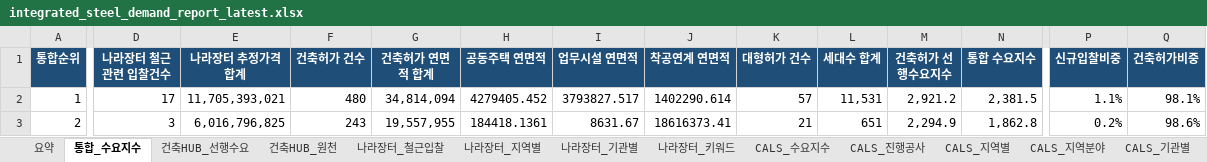
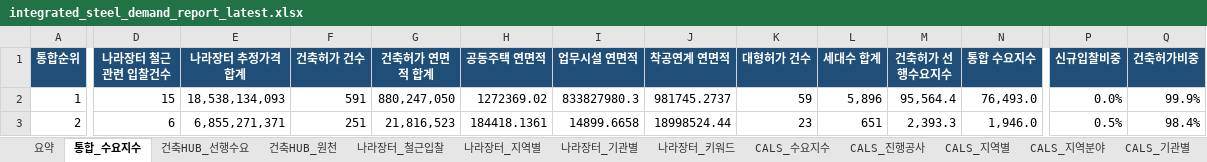
Before and after one commit to Ronaldooh123/steel-demand-report, an Excel workbook: data/processed/integrated_steel_demand_report_latest.xlsx, sheet 통합_수요지수, drawn as a sheet; only a part is shown, gaps mark what is left out; values as stored, in another font and other column widths than the file's, no borders; conditional formats not drawn; the diff covers the shown part only; the diff names each change by its address in the sheet, - before the commit and + after, or states it on an @@ line.

```diff
--- a/data/processed/integrated_steel_demand_report_latest.xlsx (sheet 통합_수요지수)
+++ b/data/processed/integrated_steel_demand_report_latest.xlsx (sheet 통합_수요지수)
-D2 (나라장터 철근관련 입찰건수): 17
+D2 (나라장터 철근관련 입찰건수): 15
-E2 (나라장터 추정가격 합계): 11,705,393,021
+E2 (나라장터 추정가격 합계): 18,538,134,093
-F2 (건축허가 건수): 480
+F2 (건축허가 건수): 591
-G2 (건축허가 연면적 합계): 34,814,094
+G2 (건축허가 연면적 합계): 880,247,050
-H2 (공동주택 연면적): 4279405.452
+H2 (공동주택 연면적): 1272369.02
-I2 (업무시설 연면적): 3793827.517
+I2 (업무시설 연면적): 833827980.3
-J2 (착공연계 연면적): 1402290.614
+J2 (착공연계 연면적): 981745.2737
-K2 (대형허가 건수): 57
+K2 (대형허가 건수): 59
-L2 (세대수 합계): 11,531
+L2 (세대수 합계): 5,896
-M2 (건축허가 선행수요지수): 2,921.2
+M2 (건축허가 선행수요지수): 95,564.4
-N2 (통합 수요지수): 2,381.5
+N2 (통합 수요지수): 76,493.0
-P2 (신규입찰비중): 1.1%
+P2 (신규입찰비중): 0.0%
-Q2 (건축허가비중): 98.1%
+Q2 (건축허가비중): 99.9%
-D3 (나라장터 철근관련 입찰건수): 3
+D3 (나라장터 철근관련 입찰건수): 6
-E3 (나라장터 추정가격 합계): 6,016,796,825
+E3 (나라장터 추정가격 합계): 6,855,271,371
-F3 (건축허가 건수): 243
+F3 (건축허가 건수): 251
-G3 (건축허가 연면적 합계): 19,557,955
+G3 (건축허가 연면적 합계): 21,816,523
-I3 (업무시설 연면적): 8631.67
+I3 (업무시설 연면적): 14899.6658
-J3 (착공연계 연면적): 18616373.41
+J3 (착공연계 연면적): 18998524.44
-K3 (대형허가 건수): 21
+K3 (대형허가 건수): 23
-M3 (건축허가 선행수요지수): 2,294.9
+M3 (건축허가 선행수요지수): 2,393.3
-N3 (통합 수요지수): 1,862.8
+N3 (통합 수요지수): 1,946.0
-P3 (신규입찰비중): 0.2%
+P3 (신규입찰비중): 0.5%
-Q3 (건축허가비중): 98.6%
+Q3 (건축허가비중): 98.4%
```
Also changed, not shown: 181 edited cells elsewhere in this sheet, sheet 건축HUB_원천, sheet 나라장터_전체입찰, sheet 나라장터_철근입찰, sheet 나라장터_기관별, sheet 건축HUB_선행수요, sheet CALS_진행공사, 3 more sheets.
